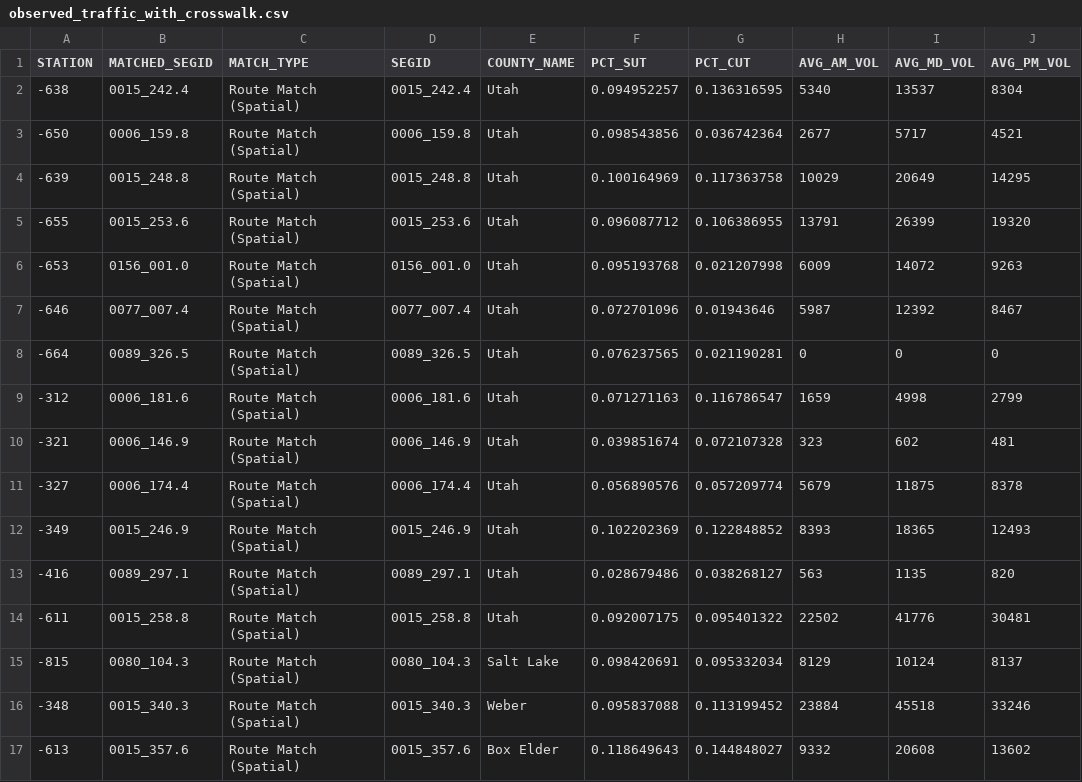
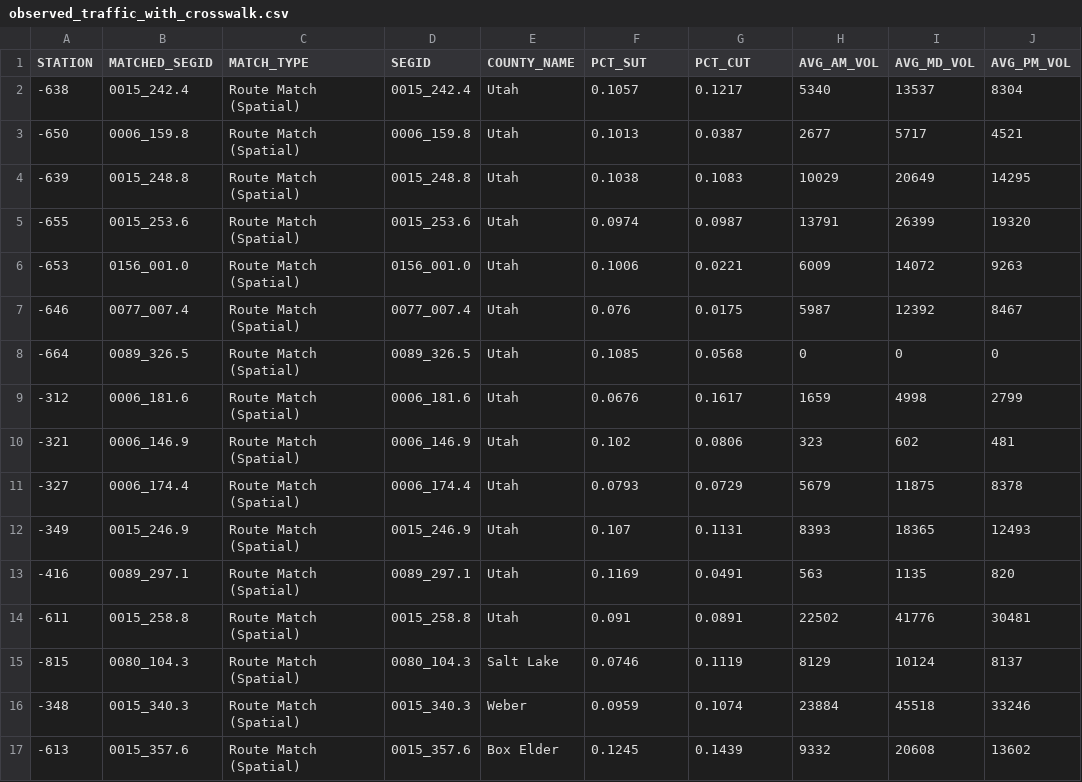
Before and after one commit to WFRCAnalytics/TDM-VAL-TrafficVolume-CCS, a CSV file: _output/observed_traffic_with_crosswalk.csv, drawn as a sheet; only a part is shown; the diff covers the shown part only; the diff names each change by its address in the sheet, - before the commit and + after, or states it on an @@ line.

```diff
--- a/_output/observed_traffic_with_crosswalk.csv
+++ b/_output/observed_traffic_with_crosswalk.csv
-F2 (PCT_SUT): 0.094952257
+F2 (PCT_SUT): 0.1057
-G2 (PCT_CUT): 0.136316595
+G2 (PCT_CUT): 0.1217
-F3 (PCT_SUT): 0.098543856
+F3 (PCT_SUT): 0.1013
-G3 (PCT_CUT): 0.036742364
+G3 (PCT_CUT): 0.0387
-F4 (PCT_SUT): 0.100164969
+F4 (PCT_SUT): 0.1038
-G4 (PCT_CUT): 0.117363758
+G4 (PCT_CUT): 0.1083
-F5 (PCT_SUT): 0.096087712
+F5 (PCT_SUT): 0.0974
-G5 (PCT_CUT): 0.106386955
+G5 (PCT_CUT): 0.0987
-F6 (PCT_SUT): 0.095193768
+F6 (PCT_SUT): 0.1006
-G6 (PCT_CUT): 0.021207998
+G6 (PCT_CUT): 0.0221
-F7 (PCT_SUT): 0.072701096
+F7 (PCT_SUT): 0.076
-G7 (PCT_CUT): 0.01943646
+G7 (PCT_CUT): 0.0175
-F8 (PCT_SUT): 0.076237565
+F8 (PCT_SUT): 0.1085
-G8 (PCT_CUT): 0.021190281
+G8 (PCT_CUT): 0.0568
-F9 (PCT_SUT): 0.071271163
+F9 (PCT_SUT): 0.0676
-G9 (PCT_CUT): 0.116786547
+G9 (PCT_CUT): 0.1617
-F10 (PCT_SUT): 0.039851674
+F10 (PCT_SUT): 0.102
-G10 (PCT_CUT): 0.072107328
+G10 (PCT_CUT): 0.0806
-F11 (PCT_SUT): 0.056890576
+F11 (PCT_SUT): 0.0793
-G11 (PCT_CUT): 0.057209774
+G11 (PCT_CUT): 0.0729
-F12 (PCT_SUT): 0.102202369
+F12 (PCT_SUT): 0.107
-G12 (PCT_CUT): 0.122848852
+G12 (PCT_CUT): 0.1131
-F13 (PCT_SUT): 0.028679486
+F13 (PCT_SUT): 0.1169
-G13 (PCT_CUT): 0.038268127
+G13 (PCT_CUT): 0.0491
-F14 (PCT_SUT): 0.092007175
+F14 (PCT_SUT): 0.091
-G14 (PCT_CUT): 0.095401322
+G14 (PCT_CUT): 0.0891
-F15 (PCT_SUT): 0.098420691
+F15 (PCT_SUT): 0.0746
-G15 (PCT_CUT): 0.095332034
+G15 (PCT_CUT): 0.1119
-F16 (PCT_SUT): 0.095837088
+F16 (PCT_SUT): 0.0959
-G16 (PCT_CUT): 0.113199452
+G16 (PCT_CUT): 0.1074
-F17 (PCT_SUT): 0.118649643
+F17 (PCT_SUT): 0.1245
-G17 (PCT_CUT): 0.144848027
+G17 (PCT_CUT): 0.1439
```
Also changed, not shown: 134 edited cells elsewhere in this file, _intermediate/station_segid_bridge.csv, _output/dashboard_data.csv, 33 other files.
